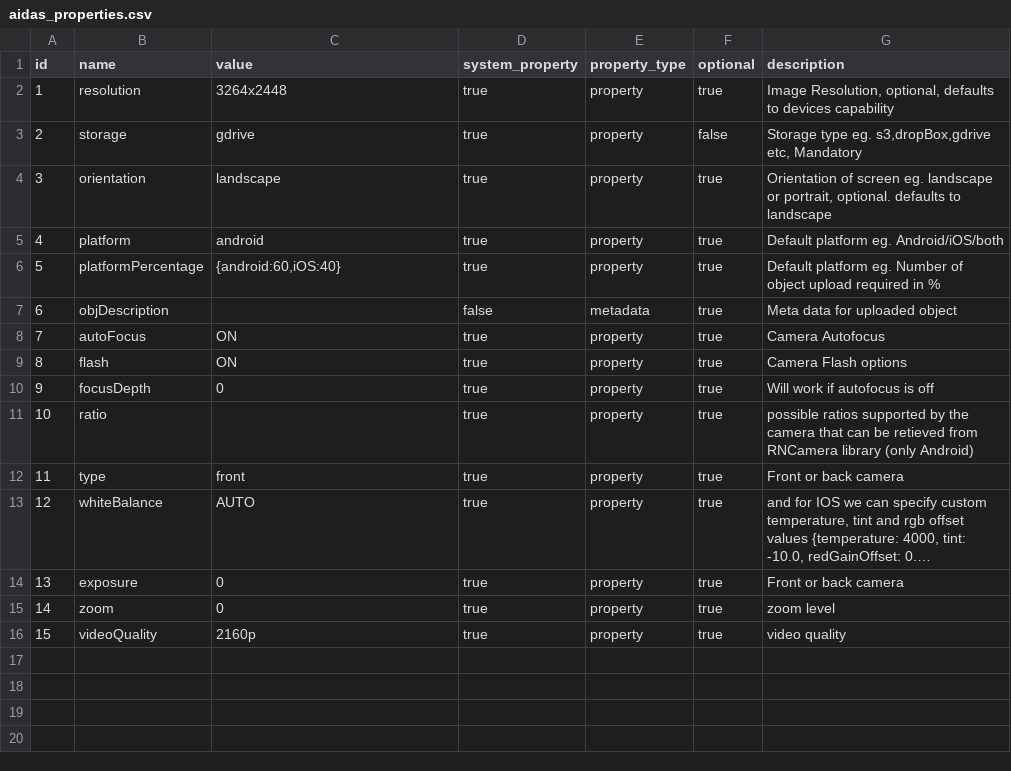
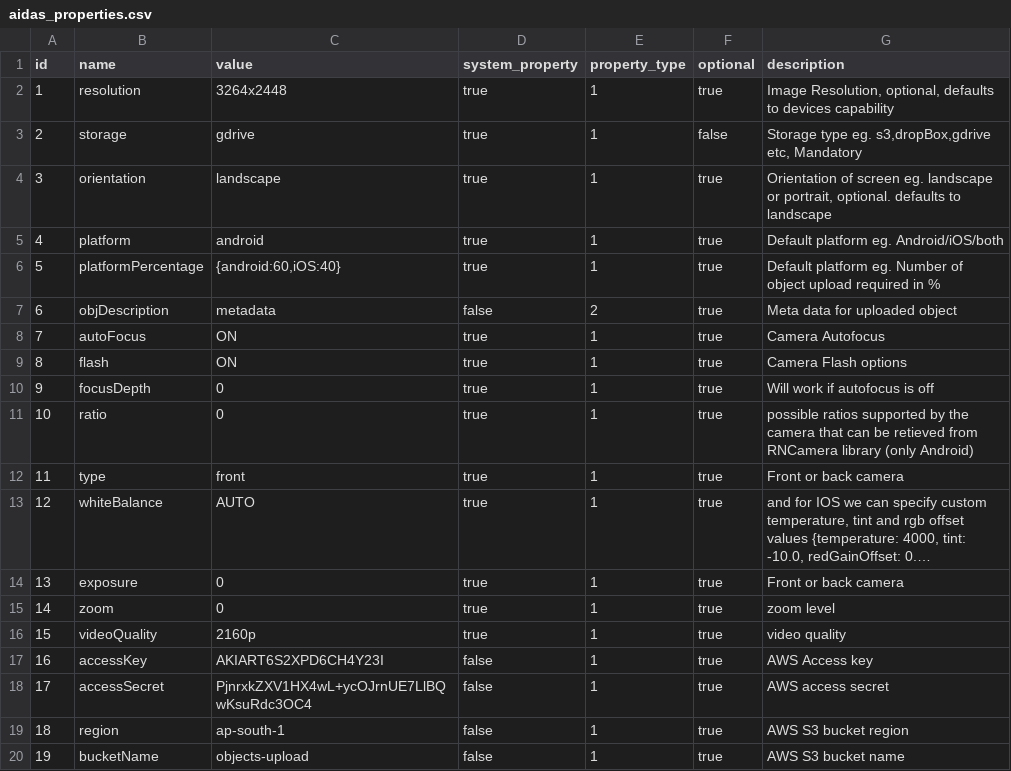
Before and after one commit to shivain22/ds-service, a CSV file: src/main/resources/config/liquibase/fake-data/aidas_properties.csv, drawn as a sheet; long unchanged cells end in …; the diff names each change by its address in the sheet, - before the commit and + after, or states it on an @@ line.

```diff
--- a/src/main/resources/config/liquibase/fake-data/aidas_properties.csv
+++ b/src/main/resources/config/liquibase/fake-data/aidas_properties.csv
-E2:E6 (property_type): property
+E2:E6 (property_type): 1
-C7 (value): (empty)
+C7 (value): metadata
-E7 (property_type): metadata
+E7 (property_type): 2
-E8:E16 (property_type): property
+E8:E16 (property_type): 1
-C11 (value): (empty)
+C11 (value): 0
+row 17: 16 | accessKey | AKIART6S2XPD6CH4Y23I | false | 1 | true | AWS Access key
+row 18: 17 | accessSecret | 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 | false | 1 | true | AWS access secret
+row 19: 18 | region | ap-south-1 | false | 1 | true | AWS S3 bucket region
+row 20: 19 | bucketName | objects-upload | false | 1 | true | AWS S3 bucket name
```
Also changed, not shown: 51 other files.
